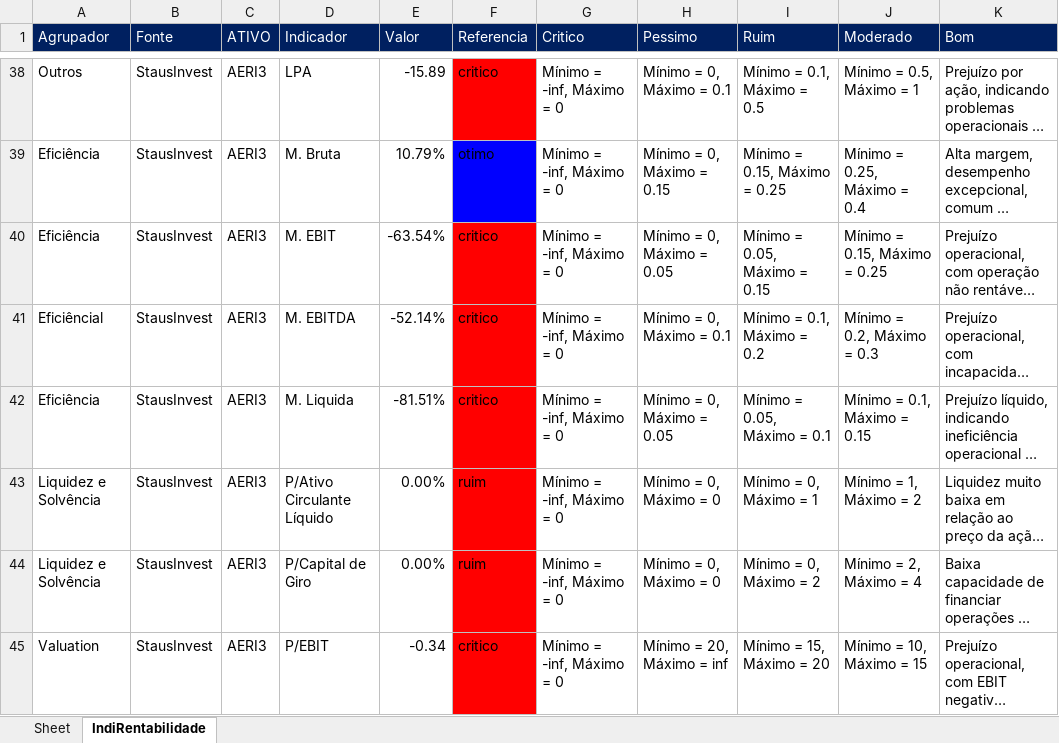
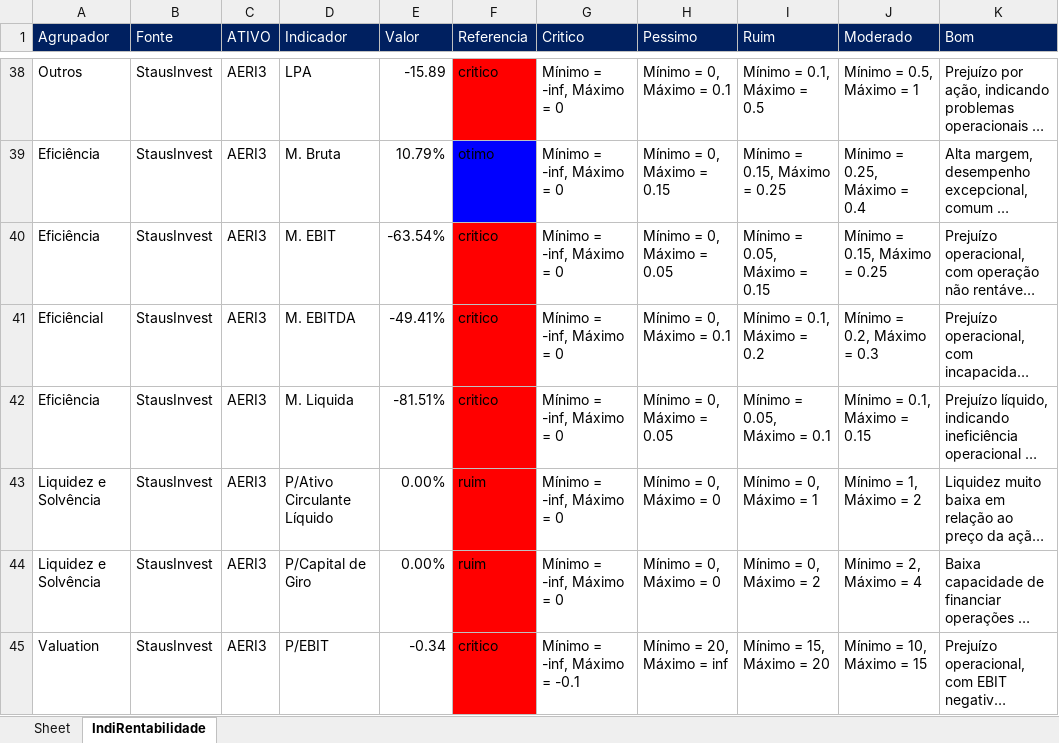
Before and after one commit to puzzoviodev/pyFundamentus-mainBKP, an Excel workbook: StatusInvest.xlsx, sheet IndiRentabilidade, drawn as a sheet; only a part is shown, gaps mark what is left out; long unchanged cells end in …; values as stored, in another font and other column widths than the file's, no borders; the diff covers the shown part only; the diff names each change by its address in the sheet, - before the commit and + after, or states it on an @@ line.

```diff
--- a/StatusInvest.xlsx (sheet IndiRentabilidade)
+++ b/StatusInvest.xlsx (sheet IndiRentabilidade)
-E41 (Valor): -52.14%
+E41 (Valor): -49.41%
-G45 (Critico): Mínimo = -inf, Máximo = 0
+G45 (Critico): Mínimo = -inf, Máximo = -0.1
```
Also changed, not shown: 103 edited cells and cell formats elsewhere in this sheet, stocks_data.xlsx, 1 other file.
